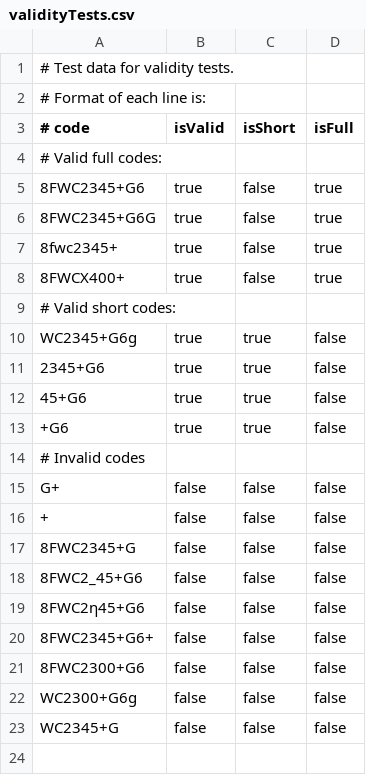
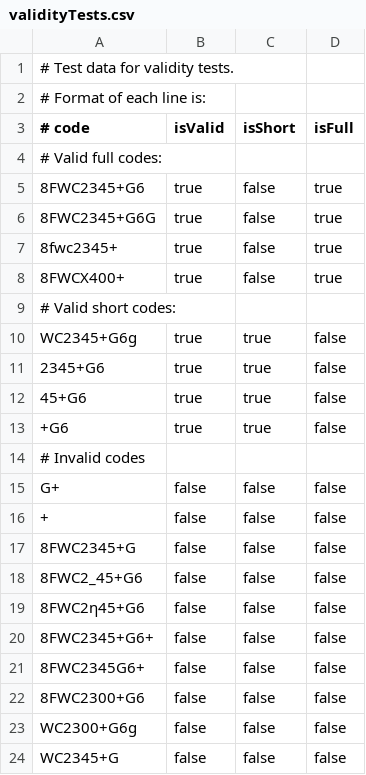
Before and after one commit to ralph-schleicher/open-location-code, a CSV file: t/validityTests.csv, drawn as a sheet.

```diff
--- a/t/validityTests.csv
+++ b/t/validityTests.csv
@@ -20,2 +20,3 @@ G+,false,false,false
 8FWC2345+G6+,false,false,false
+8FWC2345G6+,false,false,false
 8FWC2300+G6,false,false,false
```
Also changed, not shown: t/shortCodeTests.csv.
